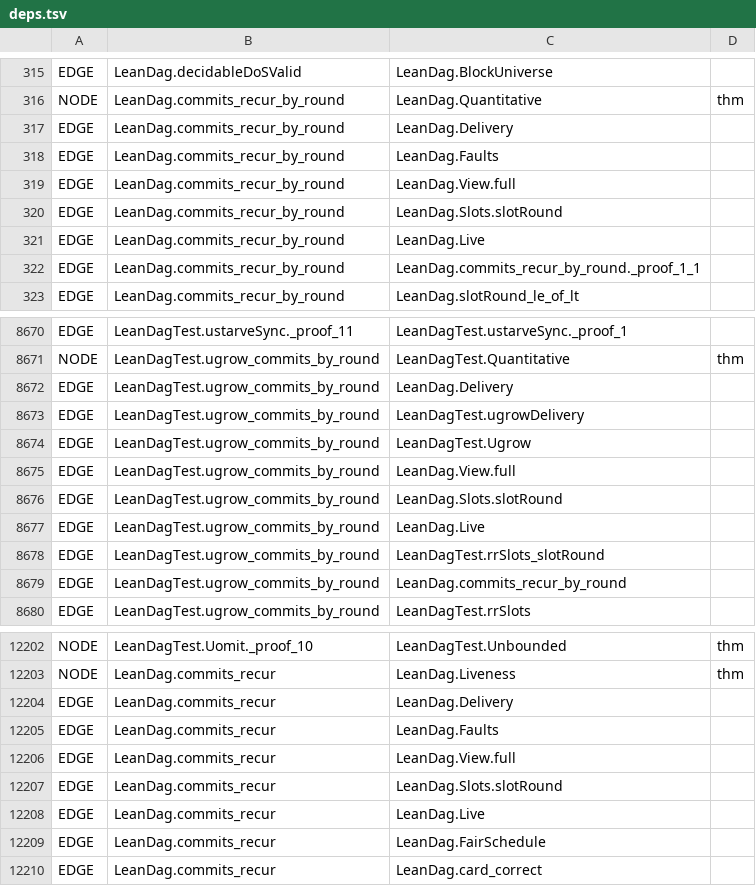
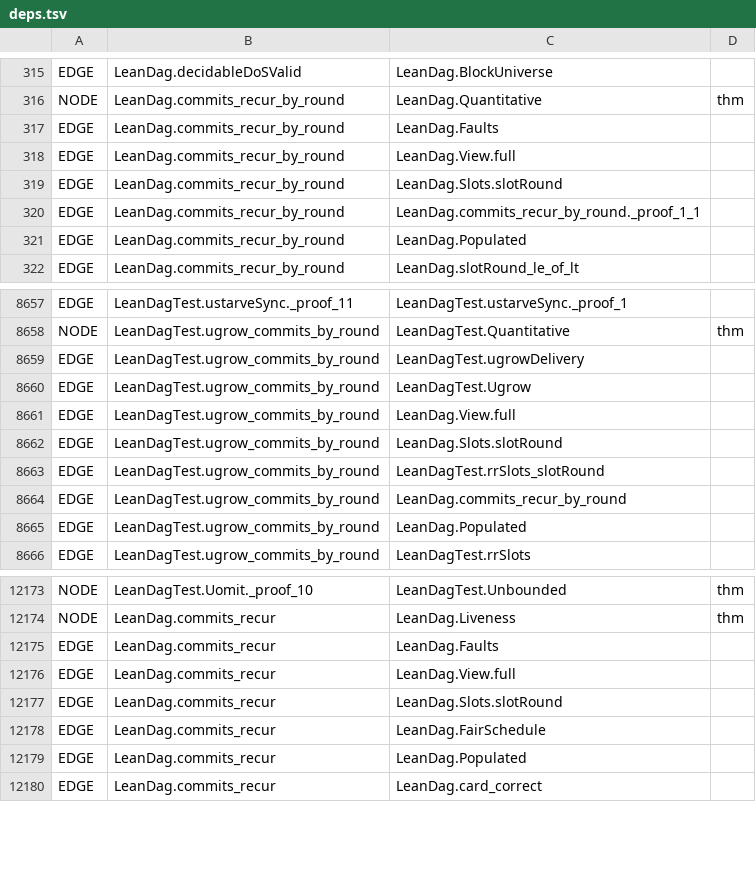
Before and after one commit to asonnino/lean-dag, a TSV file: docs/depgraph/deps.tsv, drawn as a sheet; only a part is shown, gaps mark what is left out; the diff covers the shown part only.

```diff
--- a/docs/depgraph/deps.tsv
+++ b/docs/depgraph/deps.tsv
@@ -316,3 +316,2 @@ EDGE	LeanDag.decidableDoSValid	LeanDag.BlockUniverse
 NODE	LeanDag.commits_recur_by_round	LeanDag.Quantitative	thm
-EDGE	LeanDag.commits_recur_by_round	LeanDag.Delivery
 EDGE	LeanDag.commits_recur_by_round	LeanDag.Faults
@@ -320,4 +319,4 @@ EDGE	LeanDag.commits_recur_by_round	LeanDag.View.full
 EDGE	LeanDag.commits_recur_by_round	LeanDag.Slots.slotRound
-EDGE	LeanDag.commits_recur_by_round	LeanDag.Live
 EDGE	LeanDag.commits_recur_by_round	LeanDag.commits_recur_by_round._proof_1_1
+EDGE	LeanDag.commits_recur_by_round	LeanDag.Populated
 EDGE	LeanDag.commits_recur_by_round	LeanDag.slotRound_le_of_lt
@@ -8671,3 +8658,2 @@ EDGE	LeanDagTest.ustarveSync._proof_11	LeanDagTest.ustarveSync._proof_1
 NODE	LeanDagTest.ugrow_commits_by_round	LeanDagTest.Quantitative	thm
-EDGE	LeanDagTest.ugrow_commits_by_round	LeanDag.Delivery
 EDGE	LeanDagTest.ugrow_commits_by_round	LeanDagTest.ugrowDelivery
@@ -8676,5 +8662,5 @@ EDGE	LeanDagTest.ugrow_commits_by_round	LeanDag.View.full
 EDGE	LeanDagTest.ugrow_commits_by_round	LeanDag.Slots.slotRound
-EDGE	LeanDagTest.ugrow_commits_by_round	LeanDag.Live
 EDGE	LeanDagTest.ugrow_commits_by_round	LeanDagTest.rrSlots_slotRound
 EDGE	LeanDagTest.ugrow_commits_by_round	LeanDag.commits_recur_by_round
+EDGE	LeanDagTest.ugrow_commits_by_round	LeanDag.Populated
 EDGE	LeanDagTest.ugrow_commits_by_round	LeanDagTest.rrSlots
@@ -12203,3 +12174,2 @@ NODE	LeanDagTest.Uomit._proof_10	LeanDagTest.Unbounded	thm
 NODE	LeanDag.commits_recur	LeanDag.Liveness	thm
-EDGE	LeanDag.commits_recur	LeanDag.Delivery
 EDGE	LeanDag.commits_recur	LeanDag.Faults
@@ -12207,4 +12177,4 @@ EDGE	LeanDag.commits_recur	LeanDag.View.full
 EDGE	LeanDag.commits_recur	LeanDag.Slots.slotRound
-EDGE	LeanDag.commits_recur	LeanDag.Live
 EDGE	LeanDag.commits_recur	LeanDag.FairSchedule
+EDGE	LeanDag.commits_recur	LeanDag.Populated
 EDGE	LeanDag.commits_recur	LeanDag.card_correct
```
Also changed, not shown: 5 added rows, 38 removed rows and 10 edited cells elsewhere in this file, 13 other files.
